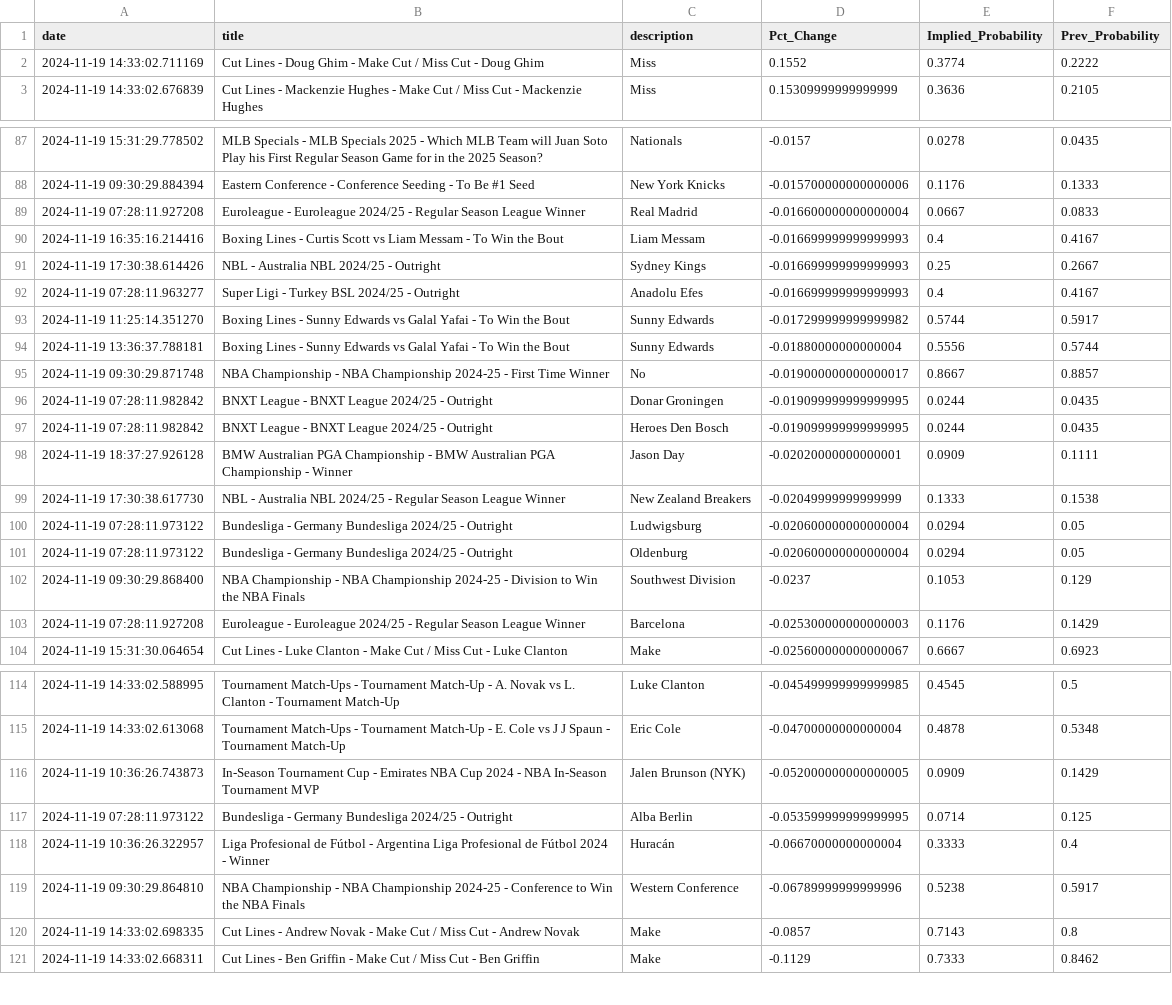
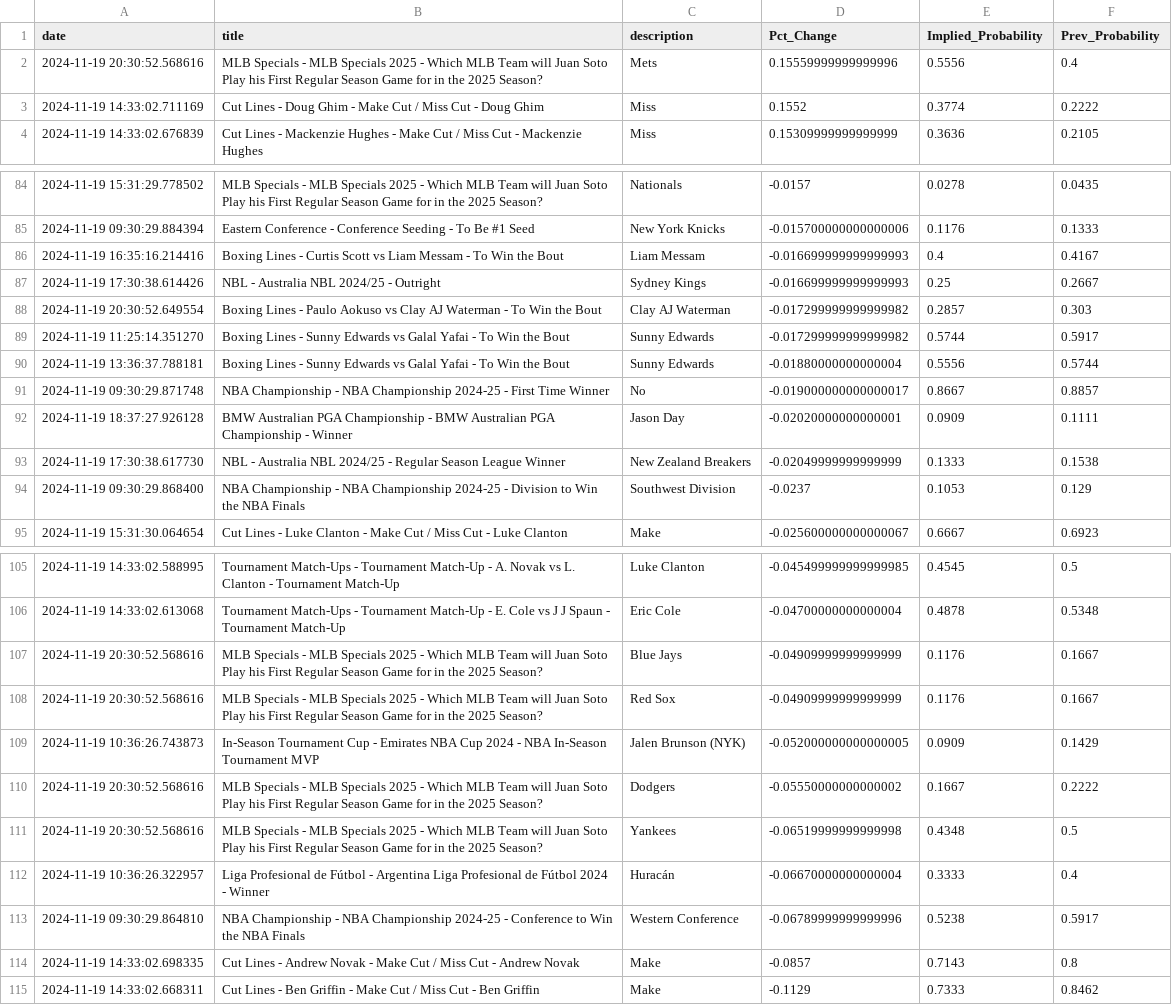
Before and after one commit to aaroncolesmith/data_load, a CSV file: data/bovada_scatter.csv, drawn as a sheet; only a part is shown, gaps mark what is left out; the diff covers the shown part only.

Commit message:
Update data

```diff
--- a/data/bovada_scatter.csv
+++ b/data/bovada_scatter.csv
@@ -1,2 +1,3 @@
 date,title,description,Pct_Change,Implied_Probability,Prev_Probability
+2024-11-19 20:30:52.568616,MLB Specials - MLB Specials 2025 - Which MLB Team will Juan Soto Play his First Regular Season Game for in the 2025 Season?,Mets,0.15559999999999996,0.5556,0.4
 2024-11-19 14:33:02.711169,Cut Lines - Doug Ghim - Make Cut / Miss Cut - Doug Ghim,Miss,0.1552,0.3774,0.2222
@@ -88,6 +85,5 @@ date,title,description,Pct_Change,Implied_Probability,Prev_Probability
 2024-11-19 09:30:29.884394,Eastern Conference - Conference Seeding  - To Be #1 Seed ,New York Knicks,-0.015700000000000006,0.1176,0.1333
-2024-11-19 07:28:11.927208,Euroleague - Euroleague 2024/25 - Regular Season League Winner,Real Madrid,-0.016600000000000004,0.0667,0.0833
 2024-11-19 16:35:16.214416,Boxing Lines - Curtis Scott vs Liam Messam - To Win the Bout,Liam Messam,-0.016699999999999993,0.4,0.4167
 2024-11-19 17:30:38.614426,NBL - Australia NBL 2024/25 - Outright,Sydney Kings,-0.016699999999999993,0.25,0.2667
-2024-11-19 07:28:11.963277,Super Ligi - Turkey BSL 2024/25 - Outright,Anadolu Efes,-0.016699999999999993,0.4,0.4167
+2024-11-19 20:30:52.649554,Boxing Lines - Paulo Aokuso vs Clay AJ Waterman - To Win the Bout,Clay AJ Waterman,-0.017299999999999982,0.2857,0.303
 2024-11-19 11:25:14.351270,Boxing Lines - Sunny Edwards vs Galal Yafai - To Win the Bout,Sunny Edwards,-0.017299999999999982,0.5744,0.5917
@@ -95,10 +91,5 @@ date,title,description,Pct_Change,Implied_Probability,Prev_Probability
 2024-11-19 09:30:29.871748,NBA Championship - NBA Championship 2024-25 - First Time Winner,No,-0.019000000000000017,0.8667,0.8857
-2024-11-19 07:28:11.982842,BNXT League - BNXT League 2024/25 - Outright,Donar Groningen,-0.019099999999999995,0.0244,0.0435
-2024-11-19 07:28:11.982842,BNXT League - BNXT League 2024/25 - Outright,Heroes Den Bosch,-0.019099999999999995,0.0244,0.0435
 2024-11-19 18:37:27.926128,BMW Australian PGA Championship - BMW Australian PGA Championship - Winner,Jason Day,-0.02020000000000001,0.0909,0.1111
 2024-11-19 17:30:38.617730,NBL - Australia NBL 2024/25 - Regular Season League Winner,New Zealand Breakers,-0.02049999999999999,0.1333,0.1538
-2024-11-19 07:28:11.973122,Bundesliga - Germany Bundesliga 2024/25 - Outright,Ludwigsburg,-0.020600000000000004,0.0294,0.05
-2024-11-19 07:28:11.973122,Bundesliga - Germany Bundesliga 2024/25 - Outright,Oldenburg,-0.020600000000000004,0.0294,0.05
 2024-11-19 09:30:29.868400,NBA Championship - NBA Championship 2024-25 - Division to Win the NBA Finals,Southwest Division,-0.0237,0.1053,0.129
-2024-11-19 07:28:11.927208,Euroleague - Euroleague 2024/25 - Regular Season League Winner,Barcelona,-0.025300000000000003,0.1176,0.1429
 2024-11-19 15:31:30.064654,Cut Lines - Luke Clanton - Make Cut / Miss Cut - Luke Clanton,Make,-0.025600000000000067,0.6667,0.6923
@@ -115,4 +106,7 @@ date,title,description,Pct_Change,Implied_Probability,Prev_Probability
 2024-11-19 14:33:02.613068,Tournament Match-Ups - Tournament Match-Up - E. Cole vs J J Spaun - Tournament Match-Up,Eric Cole,-0.04700000000000004,0.4878,0.5348
+2024-11-19 20:30:52.568616,MLB Specials - MLB Specials 2025 - Which MLB Team will Juan Soto Play his First Regular Season Game for in the 2025 Season?,Blue Jays,-0.04909999999999999,0.1176,0.1667
+2024-11-19 20:30:52.568616,MLB Specials - MLB Specials 2025 - Which MLB Team will Juan Soto Play his First Regular Season Game for in the 2025 Season?,Red Sox,-0.04909999999999999,0.1176,0.1667
 2024-11-19 10:36:26.743873,In-Season Tournament Cup - Emirates NBA Cup 2024 - NBA In-Season Tournament MVP,Jalen Brunson (NYK),-0.052000000000000005,0.0909,0.1429
-2024-11-19 07:28:11.973122,Bundesliga - Germany Bundesliga 2024/25 - Outright,Alba Berlin,-0.053599999999999995,0.0714,0.125
+2024-11-19 20:30:52.568616,MLB Specials - MLB Specials 2025 - Which MLB Team will Juan Soto Play his First Regular Season Game for in the 2025 Season?,Dodgers,-0.05550000000000002,0.1667,0.2222
+2024-11-19 20:30:52.568616,MLB Specials - MLB Specials 2025 - Which MLB Team will Juan Soto Play his First Regular Season Game for in the 2025 Season?,Yankees,-0.06519999999999998,0.4348,0.5
 2024-11-19 10:36:26.322957,Liga Profesional de Fútbol - Argentina Liga Profesional de Fútbol 2024 - Winner,Huracán,-0.06670000000000004,0.3333,0.4
```
Also changed, not shown: 4 added rows, 8 removed rows and 3 moved rows elsewhere in this file, 1 other file.
